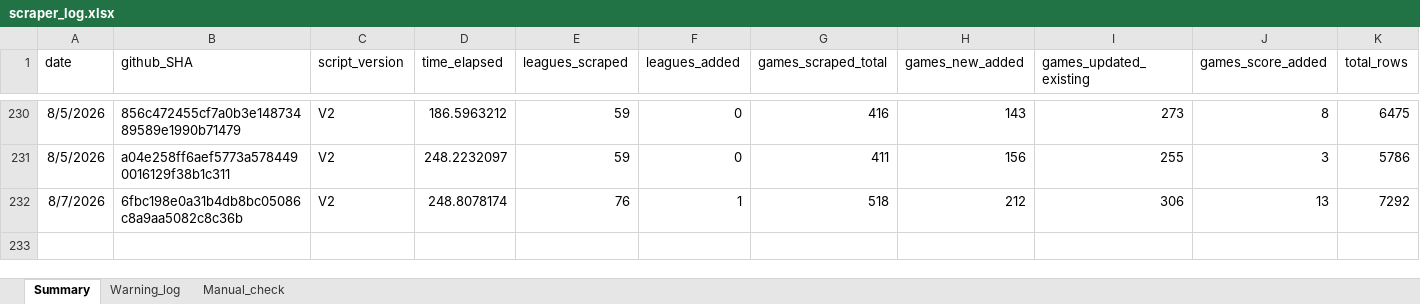
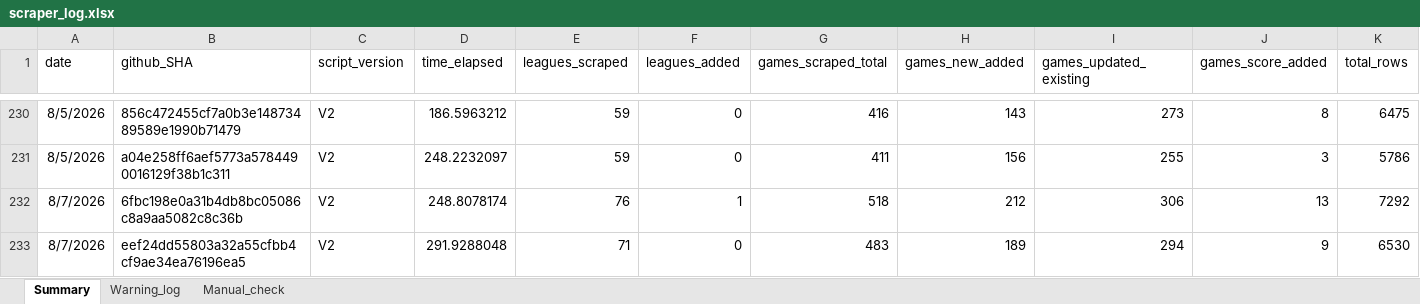
Before and after one commit to Auketas/football_betting, an Excel workbook: data/log/scraper_log.xlsx, sheet Summary, drawn as a sheet; only a part is shown, gaps mark what is left out; values as stored, in another font and other column widths than the file's, no borders; rows hold the shown columns only; the diff names each change by its address in the sheet, - before the commit and + after, or states it on an @@ line.

```diff
--- a/data/log/scraper_log.xlsx (sheet Summary)
+++ b/data/log/scraper_log.xlsx (sheet Summary)
+row 233: 8/7/2026 | eef24dd55803a32a55cfbb4cf9ae34ea76196ea5 | V2 | 291.9288048 | 71 | 0 | 483 | 189 | 294 | 9 | 6530
```
Also changed, not shown: 38 other files.
